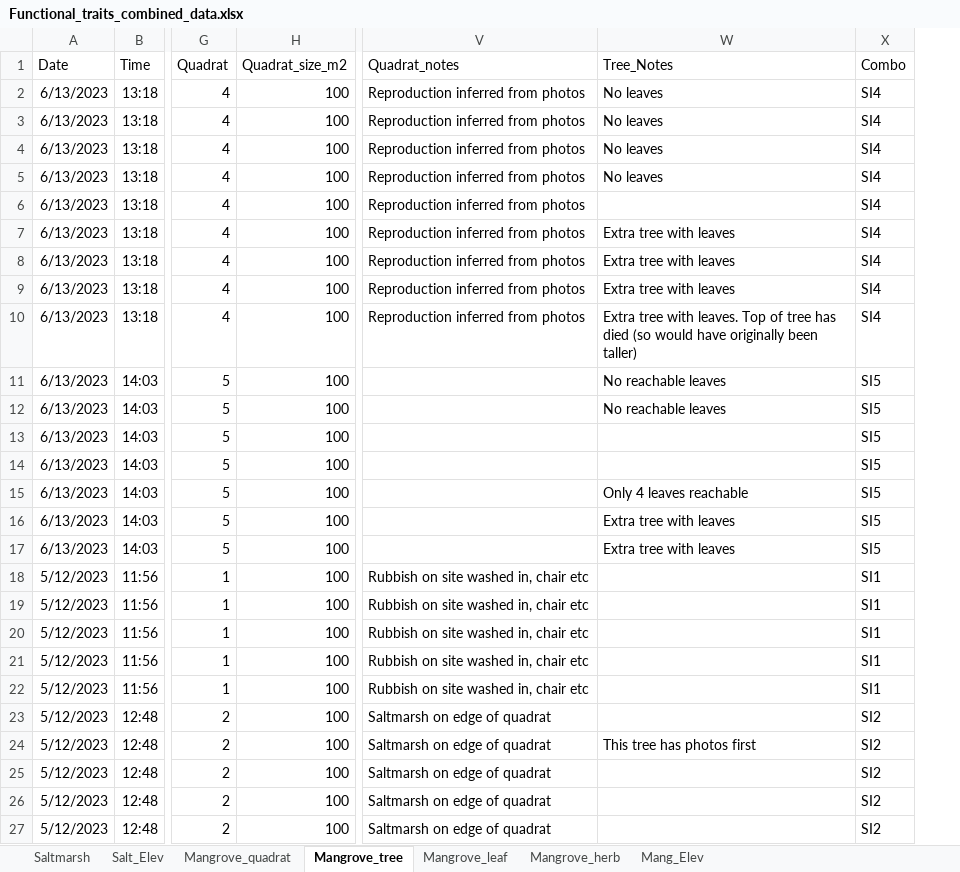
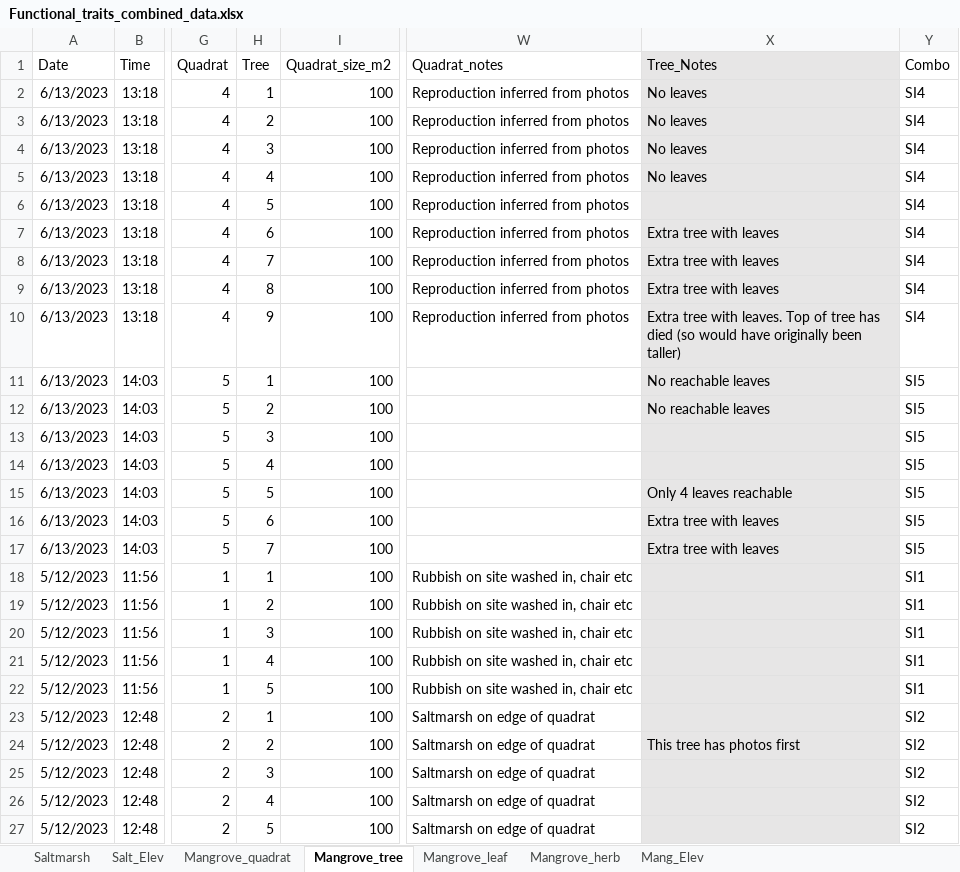
Before and after one commit to dlanceman/Functional_traits, an Excel workbook: Data/Functional_traits_combined_data.xlsx, sheet Mangrove_tree, drawn as a sheet; only a part is shown, gaps mark what is left out; values as stored, in another font and other column widths than the file's, no borders; addresses are those after the commit; the diff covers the shown part only; the diff names each change by its address in the sheet, - before the commit and + after, or states it on an @@ line.

Commit message:
Added mangrove leaf data to the functional traits combined dataset.
Uploaded a new dataset "salt_comm_comp" with saltmarsh community composition data (percent covers for each species).

Wrote code to start to do multivariate analysis for saltmarsh models.

```diff
--- a/Data/Functional_traits_combined_data.xlsx (sheet Mangrove_tree)
+++ b/Data/Functional_traits_combined_data.xlsx (sheet Mangrove_tree)
+column H (Tree), rows 2-27: 1 | 2 | 3 | 4 | 5 | 6 | 7 | 8 | 9 | 1 | 2 | 3 | 4 | 5 | 6 | 7 | 1 | 2 | 3 | 4 | 5 | 1 | 2 | 3 | 4 | 5
-X1:X27 fill: none
+X1:X27 fill: #E7E6E6
```
Also changed, not shown: 13 edited cells and cell formats elsewhere in this sheet, sheet Mangrove_leaf, sheet Saltmarsh, formulas that keep their value, 7 other files.
